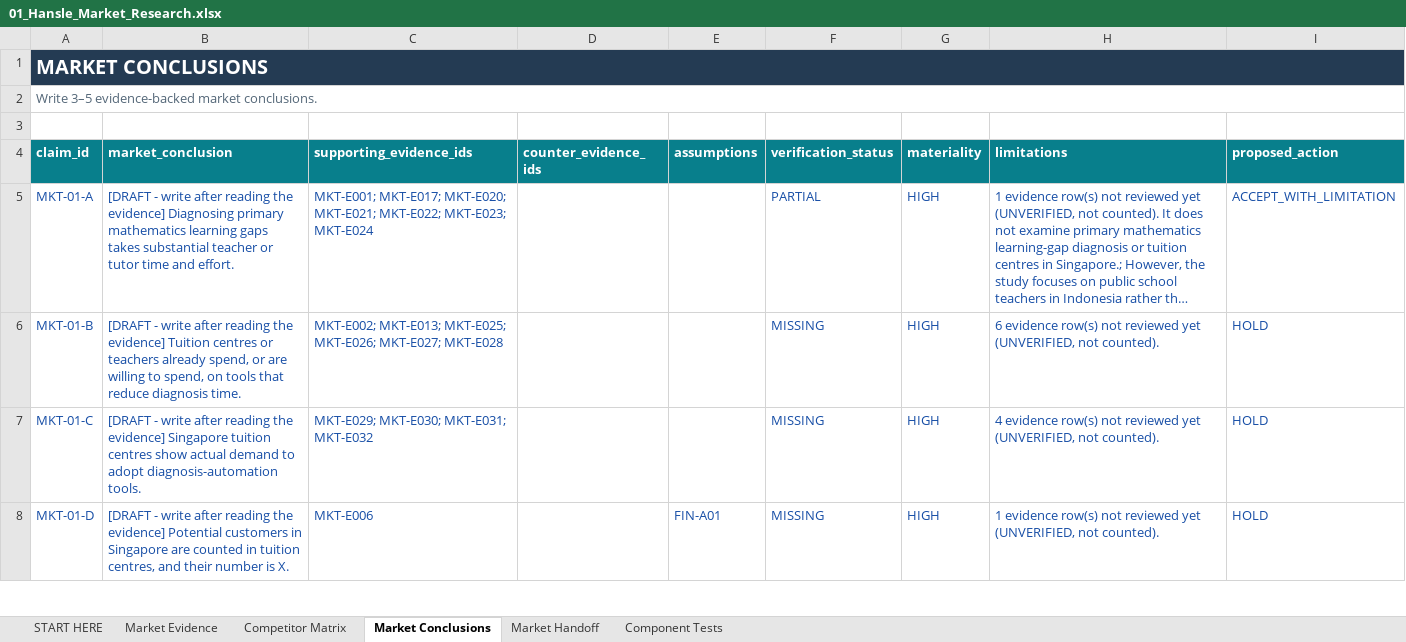
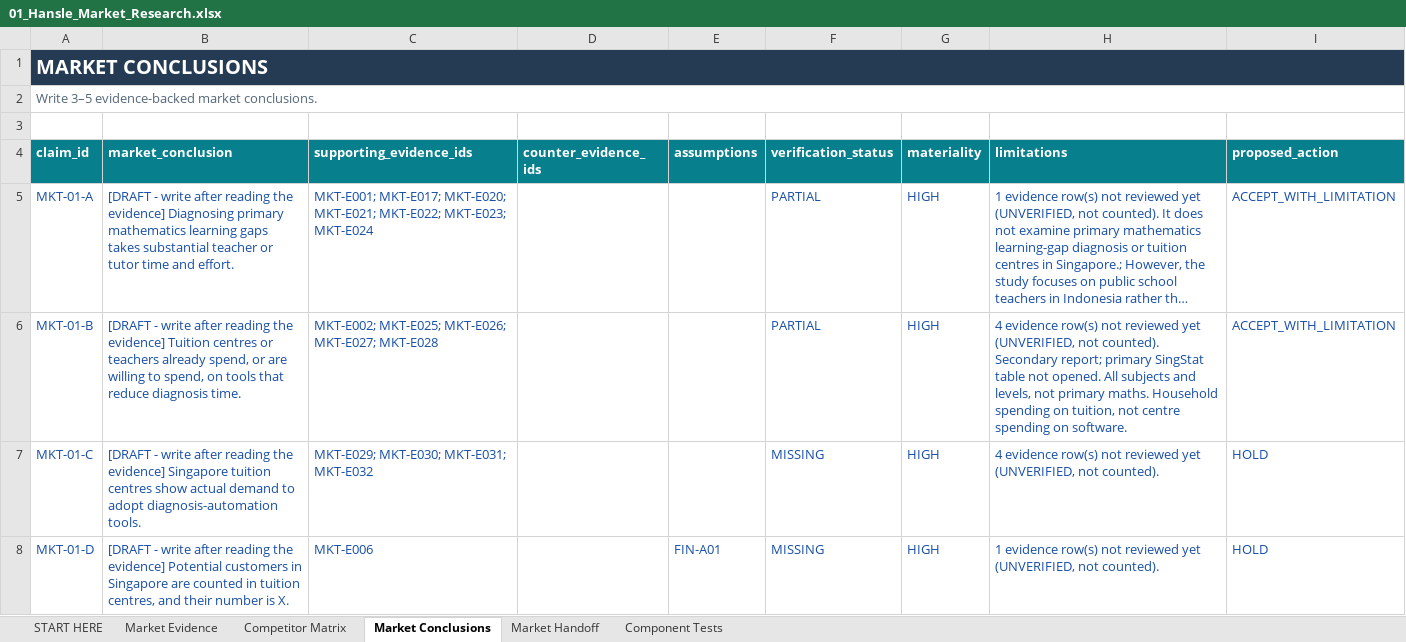
Before and after one commit to hanslelee/research-market-dump, an Excel workbook: market/out/01_Hansle_Market_Research.xlsx, sheet Market Conclusions, drawn as a sheet; only a part is shown; long unchanged cells end in …; values as stored, in another font and other column widths than the file's, no borders; the diff names each change by its address in the sheet, - before the commit and + after, or states it on an @@ line.

```diff
--- a/market/out/01_Hansle_Market_Research.xlsx (sheet Market Conclusions)
+++ b/market/out/01_Hansle_Market_Research.xlsx (sheet Market Conclusions)
-C6 (supporting_evidence_ids): MKT-E002; MKT-E013; MKT-E025; MKT-E026;…
+C6 (supporting_evidence_ids): MKT-E002; MKT-E025; MKT-E026;…
-F6 (verification_status): MISSING
+F6 (verification_status): PARTIAL
-H6 (limitations): 6 evidence row(s) not reviewed yet (UNVERIFIED, not counted).
+H6 (limitations): 4 evidence row(s) not reviewed yet (UNVERIFIED, not counted). Secondary report; primary SingStat table not opened. All subjects and levels, not primary maths. Household spending on tuition, not centre spending on software.
-I6 (proposed_action): HOLD
+I6 (proposed_action): ACCEPT_WITH_LIMITATION
```
Also changed, not shown: sheet Market Evidence, sheet Market Handoff, 5 other files.
